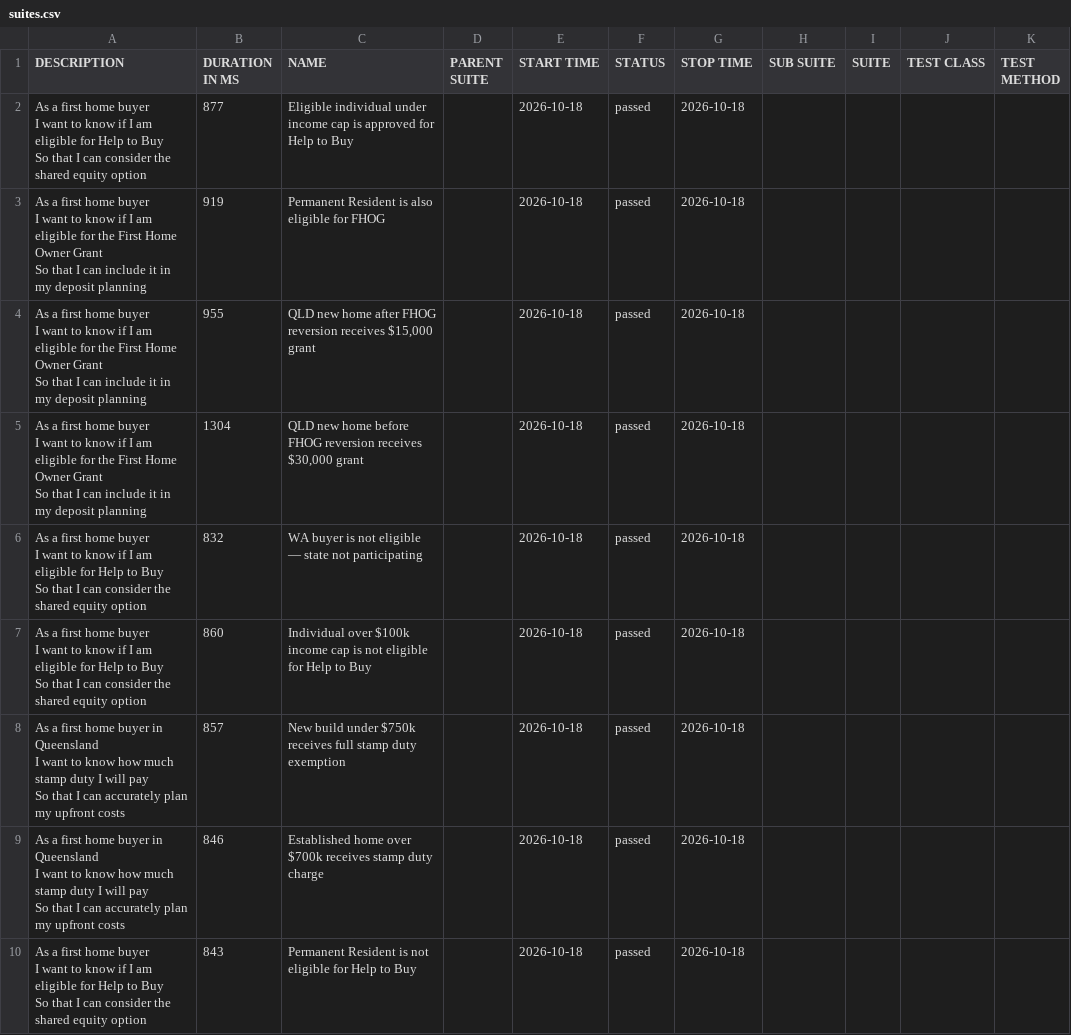
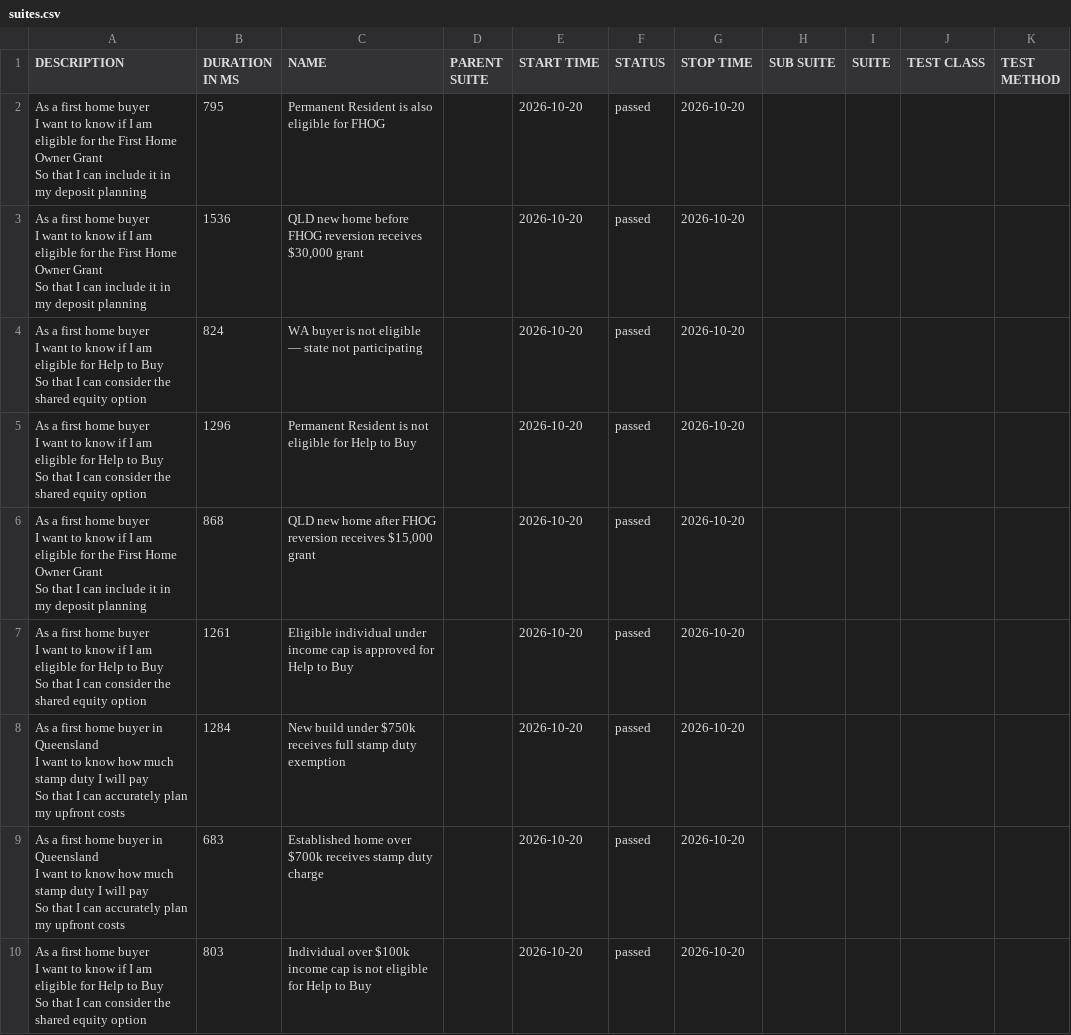
Before and after one commit to imon-buragohain/myfingoal-automation, a CSV file: latest/data/suites.csv, drawn as a sheet.

```diff
--- a/latest/data/suites.csv
+++ b/latest/data/suites.csv
@@ -1,28 +1,28 @@
 "DESCRIPTION","DURATION IN MS","NAME","PARENT SUITE","START TIME","STATUS","STOP TIME","SUB SUITE","SUITE","TEST CLASS","TEST METHOD"
-"As a first home buyer
-  I want to know if I am eligible for Help to Buy
-  So that I can consider the shared equity option","877","Eligible individual under income cap is approved for Help to Buy","","2026-10-18","passed","2026-10-18","","","",""
-"As a first home buyer
-  I want to know if I am eligible for the First Home Owner Grant
-  So that I can include it in my deposit planning","919","Permanent Resident is also eligible for FHOG","","2026-10-18","passed","2026-10-18","","","",""
-"As a first home buyer
-  I want to know if I am eligible for the First Home Owner Grant
-  So that I can include it in my deposit planning","955","QLD new home after FHOG reversion receives $15,000 grant","","2026-10-18","passed","2026-10-18","","","",""
-"As a first home buyer
-  I want to know if I am eligible for the First Home Owner Grant
-  So that I can include it in my deposit planning","1304","QLD new home before FHOG reversion receives $30,000 grant","","2026-10-18","passed","2026-10-18","","","",""
-"As a first home buyer
-  I want to know if I am eligible for Help to Buy
-  So that I can consider the shared equity option","832","WA buyer is not eligible — state not participating","","2026-10-18","passed","2026-10-18","","","",""
-"As a first home buyer
-  I want to know if I am eligible for Help to Buy
-  So that I can consider the shared equity option","860","Individual over $100k income cap is not eligible for Help to Buy","","2026-10-18","passed","2026-10-18","","","",""
-"As a first home buyer in Queensland
-  I want to know how much stamp duty I will pay
-  So that I can accurately plan my upfront costs","857","New build under $750k receives full stamp duty exemption","","2026-10-18","passed","2026-10-18","","","",""
-"As a first home buyer in Queensland
-  I want to know how much stamp duty I will pay
-  So that I can accurately plan my upfront costs","846","Established home over $700k receives stamp duty charge","","2026-10-18","passed","2026-10-18","","","",""
-"As a first home buyer
-  I want to know if I am eligible for Help to Buy
-  So that I can consider the shared equity option","843","Permanent Resident is not eligible for Help to Buy","","2026-10-18","passed","2026-10-18","","","",""
+"As a first home buyer
+  I want to know if I am eligible for the First Home Owner Grant
+  So that I can include it in my deposit planning","795","Permanent Resident is also eligible for FHOG","","2026-10-20","passed","2026-10-20","","","",""
+"As a first home buyer
+  I want to know if I am eligible for the First Home Owner Grant
+  So that I can include it in my deposit planning","1536","QLD new home before FHOG reversion receives $30,000 grant","","2026-10-20","passed","2026-10-20","","","",""
+"As a first home buyer
+  I want to know if I am eligible for Help to Buy
+  So that I can consider the shared equity option","824","WA buyer is not eligible — state not participating","","2026-10-20","passed","2026-10-20","","","",""
+"As a first home buyer
+  I want to know if I am eligible for Help to Buy
+  So that I can consider the shared equity option","1296","Permanent Resident is not eligible for Help to Buy","","2026-10-20","passed","2026-10-20","","","",""
+"As a first home buyer
+  I want to know if I am eligible for the First Home Owner Grant
+  So that I can include it in my deposit planning","868","QLD new home after FHOG reversion receives $15,000 grant","","2026-10-20","passed","2026-10-20","","","",""
+"As a first home buyer
+  I want to know if I am eligible for Help to Buy
+  So that I can consider the shared equity option","1261","Eligible individual under income cap is approved for Help to Buy","","2026-10-20","passed","2026-10-20","","","",""
+"As a first home buyer in Queensland
+  I want to know how much stamp duty I will pay
+  So that I can accurately plan my upfront costs","1284","New build under $750k receives full stamp duty exemption","","2026-10-20","passed","2026-10-20","","","",""
+"As a first home buyer in Queensland
+  I want to know how much stamp duty I will pay
+  So that I can accurately plan my upfront costs","683","Established home over $700k receives stamp duty charge","","2026-10-20","passed","2026-10-20","","","",""
+"As a first home buyer
+  I want to know if I am eligible for Help to Buy
+  So that I can consider the shared equity option","803","Individual over $100k income cap is not eligible for Help to Buy","","2026-10-20","passed","2026-10-20","","","",""
```
Also changed, not shown: 33 other files.
